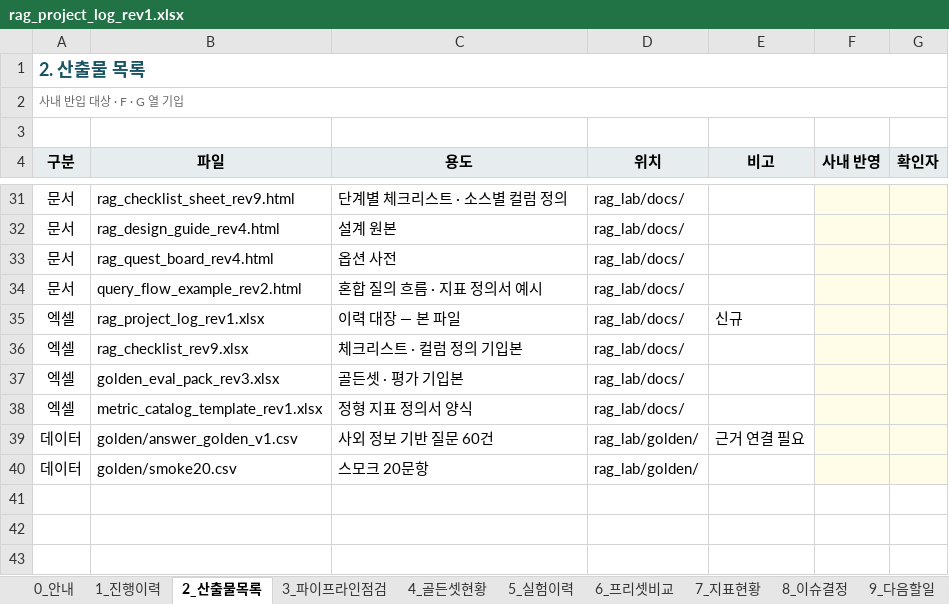
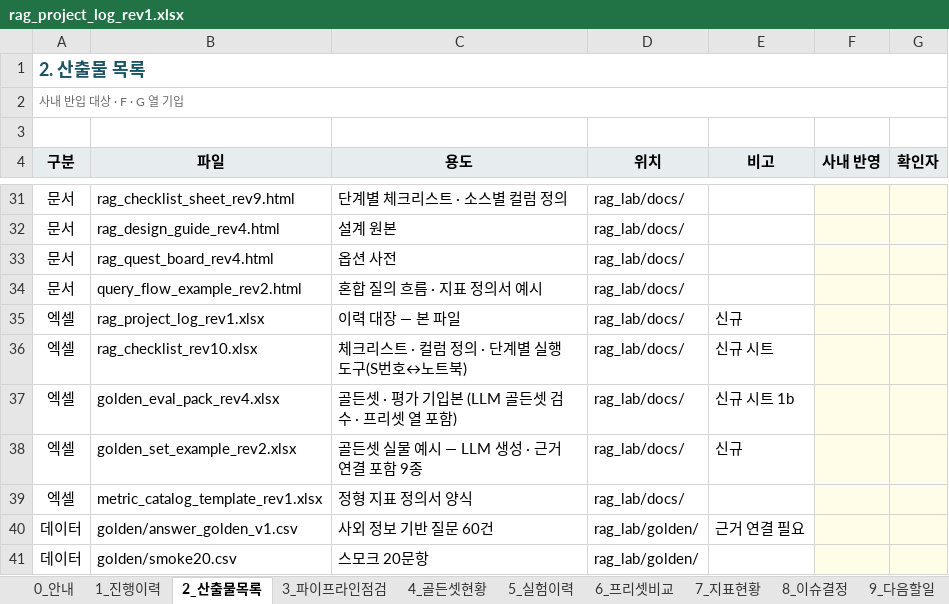
Before and after one commit to saigomad7/rag-lab, an Excel workbook: docs/rag_project_log_rev1.xlsx, sheet 2_산출물목록, drawn as a sheet; only a part is shown, gaps mark what is left out; values as stored, in another font and other column widths than the file's, no borders; the diff names each change by its address in the sheet, - before the commit and + after, or states it on an @@ line.

```diff
--- a/docs/rag_project_log_rev1.xlsx (sheet 2_산출물목록)
+++ b/docs/rag_project_log_rev1.xlsx (sheet 2_산출물목록)
-B36 (파일): rag_checklist_rev9.xlsx
+B36 (파일): rag_checklist_rev10.xlsx
-C36 (용도): 체크리스트 · 컬럼 정의 기입본
+C36 (용도): 체크리스트 · 컬럼 정의 · 단계별 실행 도구(S번호↔노트북)
-E36 (비고): (empty)
+E36 (비고): 신규 시트
-B37 (파일): golden_eval_pack_rev3.xlsx
+B37 (파일): golden_eval_pack_rev4.xlsx
-C37 (용도): 골든셋 · 평가 기입본
+C37 (용도): 골든셋 · 평가 기입본 (LLM 골든셋 검수 · 프리셋 열 포함)
-E37 (비고): (empty)
+E37 (비고): 신규 시트 1b
+row 38: 엑셀 | golden_set_example_rev2.xlsx | 골든셋 실물 예시 — LLM 생성 · 근거 연결 포함 9종 | rag_lab/docs/ | 신규
```
Also changed, not shown: sheet 1_진행이력, sheet 0_안내, sheet 9_다음할일, 14 other files.
